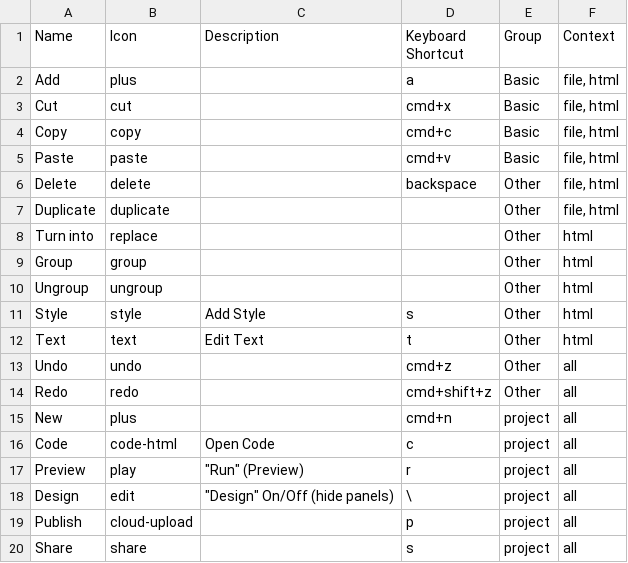
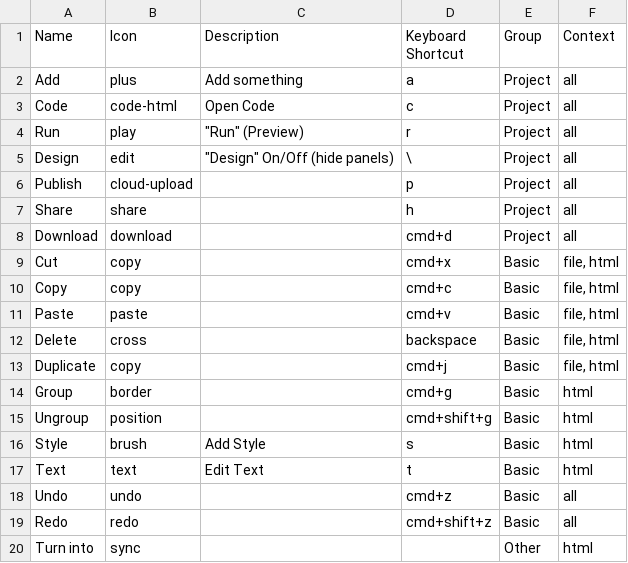
Before and after one commit to weareunderdesign/rnbw, a CSV file: src/_ref/cmdk.ref/Actions.csv, drawn as a sheet.

```diff
--- a/src/_ref/cmdk.ref/Actions.csv
+++ b/src/_ref/cmdk.ref/Actions.csv
@@ -1,20 +1,20 @@
 Name,Icon,Description,Keyboard Shortcut,Group,Context
-Add,plus,,a,Basic,"file, html"
-Cut,cut,,cmd+x,Basic,"file, html"
+Add,plus,Add something,a,Project,all
+Code,code-html,Open Code,c,Project,all
+Run,play,"""Run"" (Preview)",r,Project,all
+Design,edit,"""Design"" On/Off (hide panels)",\,Project,all
+Publish,cloud-upload,,p,Project,all
+Share,share,,h,Project,all
+Download,download,,cmd+d,Project,all
+Cut,copy,,cmd+x,Basic,"file, html"
 Copy,copy,,cmd+c,Basic,"file, html"
 Paste,paste,,cmd+v,Basic,"file, html"
-Delete,delete,,backspace,Other,"file, html"
-Duplicate,duplicate,,,Other,"file, html"
-Turn into,replace,,,Other,html
-Group,group,,,Other,html
-Ungroup,ungroup,,,Other,html
-Style,style,Add Style,s,Other,html
-Text,text,Edit Text,t,Other,html
-Undo,undo,,cmd+z,Other,all
-Redo,redo,,cmd+shift+z,Other,all
-New,plus,,cmd+n,project,all
-Code,code-html,Open Code,c,project,all
-Preview,play,"""Run"" (Preview)",r,project,all
-Design,edit,"""Design"" On/Off (hide panels)",\,project,all
-Publish,cloud-upload,,p,project,all
-Share,share,,s,project,all
+Delete,cross,,backspace,Basic,"file, html"
+Duplicate,copy,,cmd+j,Basic,"file, html"
+Group,border,,cmd+g,Basic,html
+Ungroup,position,,cmd+shift+g,Basic,html
+Style,brush,Add Style,s,Basic,html
+Text,text,Edit Text,t,Basic,html
+Undo,undo,,cmd+z,Basic,all
+Redo,redo,,cmd+shift+z,Basic,all
+Turn into,sync,,,Other,html
```
Also changed, not shown: src/_ref/cmdk.ref/Jumpstart.csv, 46 other files.
